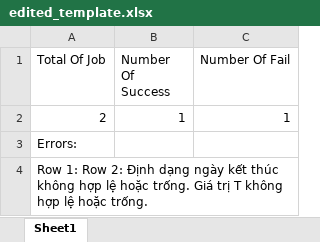
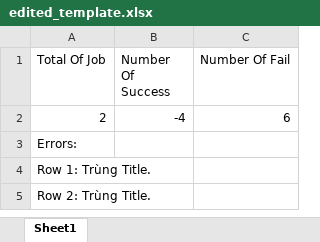
Before and after one commit to 1000Dat/Mock, an Excel workbook: InterviewManagement/src/main/resources/edited_template.xlsx, sheet Sheet1, drawn as a sheet; values as stored, in another font and other column widths than the file's, no borders; the diff names each change by its address in the sheet, - before the commit and + after, or states it on an @@ line.

```diff
--- a/InterviewManagement/src/main/resources/edited_template.xlsx (sheet Sheet1)
+++ b/InterviewManagement/src/main/resources/edited_template.xlsx (sheet Sheet1)
-B2 (Number Of Success): 1
+B2 (Number Of Success): -4
-C2 (Number Of Fail): 1
+C2 (Number Of Fail): 6
-A4 (Total Of Job): Row 1: Row 2: Định dạng ngày kết thúc không hợp lệ hoặc trống. Giá trị T không hợp lệ hoặc trống.
+A4 (Total Of Job): Row 1: Trùng Title.
+row 5: Row 2: Trùng Title.
```
Also changed, not shown: 50 other files.
